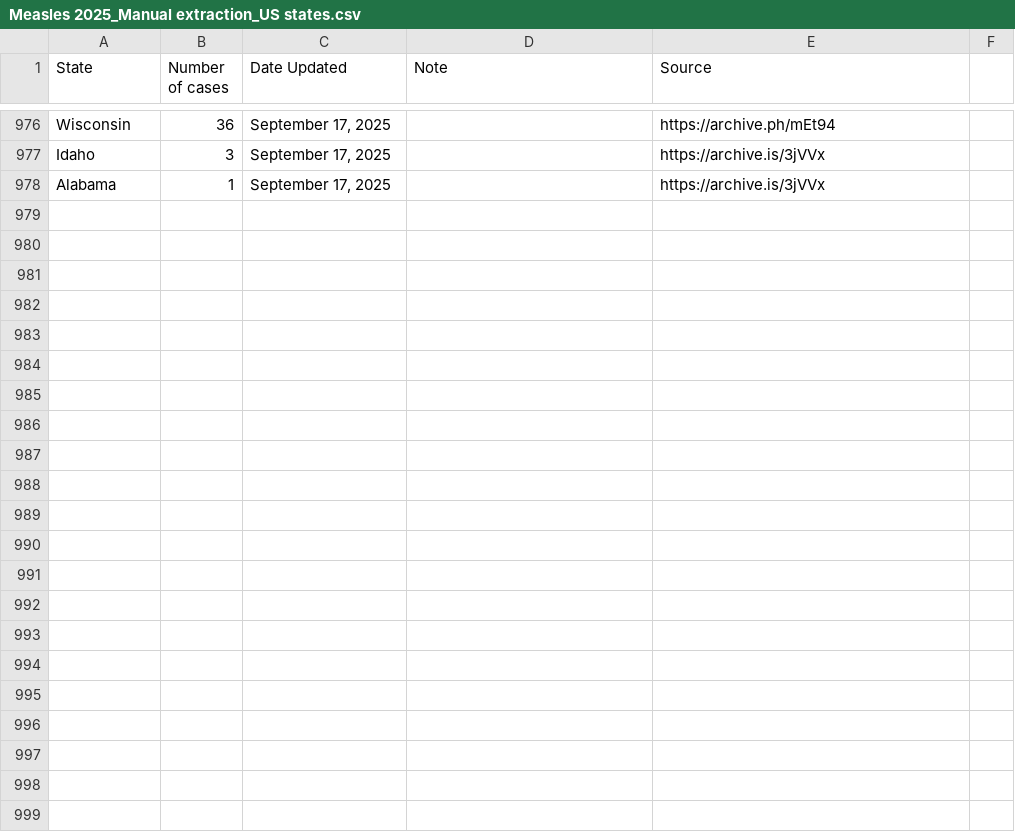
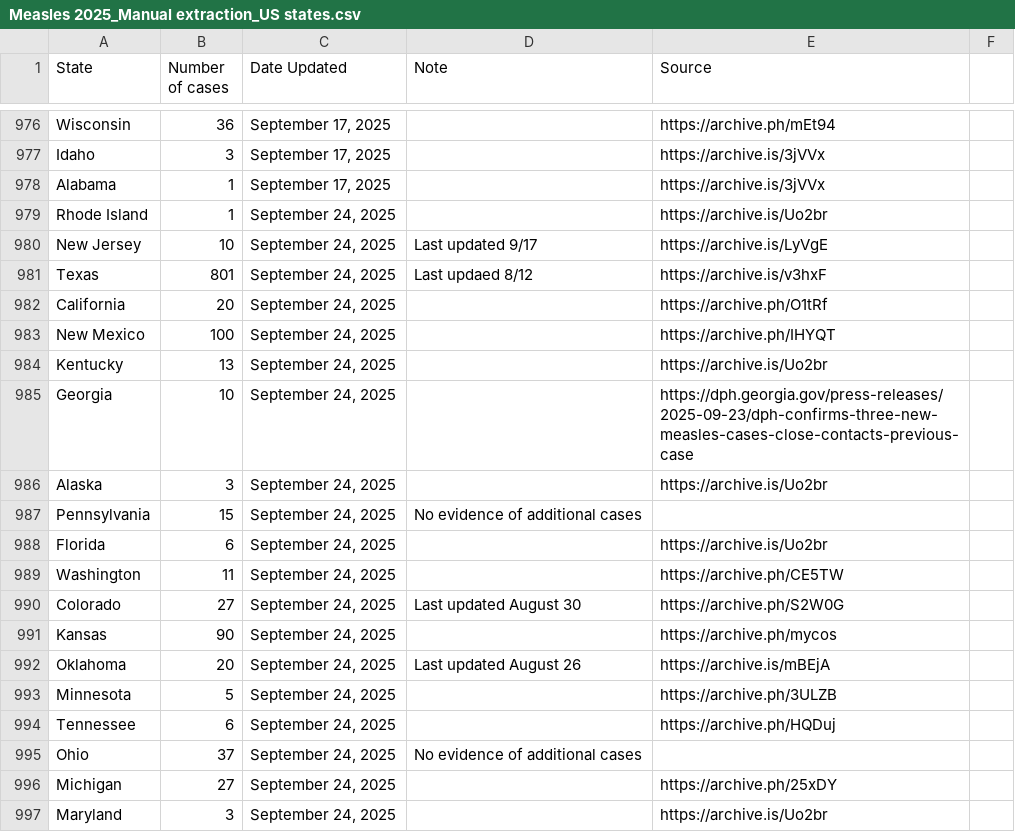
Before and after one commit to ehulland/measles_TX, a CSV file: Data/Measles 2025_Manual extraction_US states.csv, drawn as a sheet; only a part is shown, gaps mark what is left out; the diff covers the shown part only.

Commit message:
Update Measles 2025_Manual extraction_US states.csv
Manual update for 9/24

```diff
--- a/Data/Measles 2025_Manual extraction_US states.csv
+++ b/Data/Measles 2025_Manual extraction_US states.csv
@@ -978 +978,20 @@ Idaho,3,"September 17, 2025",,https://archive.is/3jVVx,
 Alabama,1,"September 17, 2025",,https://archive.is/3jVVx,
+Rhode Island,1,"September 24, 2025",,https://archive.is/Uo2br,
+New Jersey,10,"September 24, 2025","Last updated 9/17",https://archive.is/LyVgE,
+Texas,801,"September 24, 2025","Last updaed 8/12",https://archive.is/v3hxF,
+California,20,"September 24, 2025",,https://archive.ph/O1tRf,
+New Mexico,100,"September 24, 2025",,https://archive.ph/IHYQT,
+Kentucky,13,"September 24, 2025",,https://archive.is/Uo2br,
+Georgia,10,"September 24, 2025",,https://dph.georgia.gov/press-releases/2025-09-23/dph-confirms-three-new-measles-cases-close-contacts-previous-case,
+Alaska,3,"September 24, 2025",,https://archive.is/Uo2br,
+Pennsylvania,15,"September 24, 2025","No evidence of additional cases",,
+Florida,6,"September 24, 2025",,https://archive.is/Uo2br,
+Washington,11,"September 24, 2025",,https://archive.ph/CE5TW,
+Colorado,27,"September 24, 2025","Last updated August 30",https://archive.ph/S2W0G,
+Kansas,90,"September 24, 2025",,https://archive.ph/mycos,
+Oklahoma,20,"September 24, 2025","Last updated August 26",https://archive.is/mBEjA,
+Minnesota,5,"September 24, 2025",,https://archive.ph/3ULZB,
+Tennessee,6,"September 24, 2025",,https://archive.ph/HQDuj,
+Ohio,37,"September 24, 2025","No evidence of additional cases",,
+Michigan,27,"September 24, 2025",,https://archive.ph/25xDY,
+Maryland,3,"September 24, 2025",,https://archive.is/Uo2br,
```
Also changed, not shown: 24 added rows elsewhere in this file.
